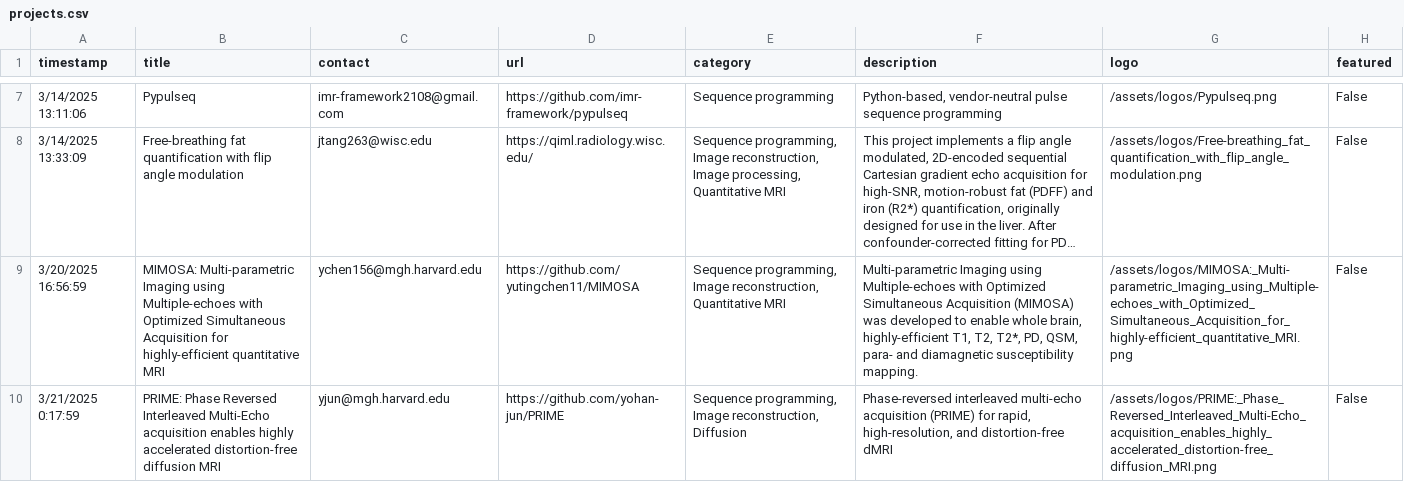
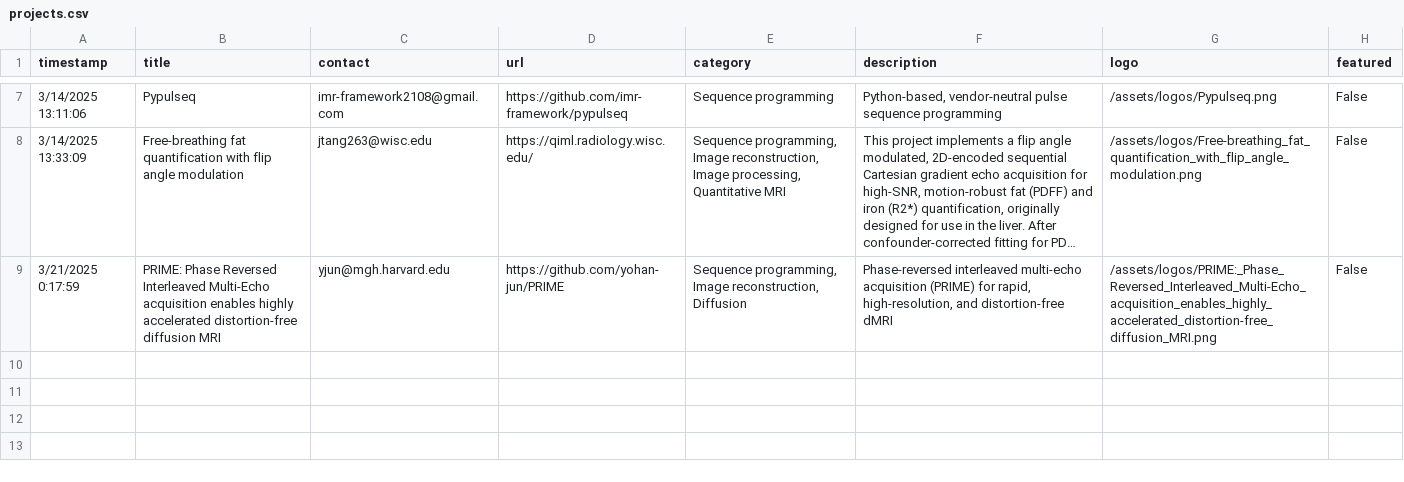
Before and after one commit to HarmonizedMRI/HarmonizedMRI.github.io, a CSV file: _data/projects.csv, drawn as a sheet; only a part is shown, gaps mark what is left out; long unchanged cells end in …; the diff names each change by its address in the sheet, - before the commit and + after, or states it on an @@ line.

Commit message:
Remove MIMOSA so authors can re-upload On branch main 	modified:   projects.csv

```diff
--- a/_data/projects.csv
+++ b/_data/projects.csv
-row 9: 3/20/2025 16:56:59 | MIMOSA: Multi-parametric Imaging using Multiple-echoes with Optimized Simultaneous Acquisition for highly-efficient quantitative MRI | ychen156@mgh.harvard.edu | https://github.com/yutingchen11/MIMOSA | Sequence programming, Image reconstruction, Quantitative MRI | Multi-parametric Imaging using Multiple-echoes with Optimized Simultaneous Acquisition (MIMOSA) was developed to enable whole brain, highly-efficient T1, T2, T2*, PD, QSM, para- and diamagnetic susceptibility mapping. | /assets/logos/MIMOSA:_Multi-parametric_Imaging_using_Multiple-echoes_with_Optimized_Simultaneous_Acquisition_for_highly-efficient_quantitative_MRI.png | False
```
